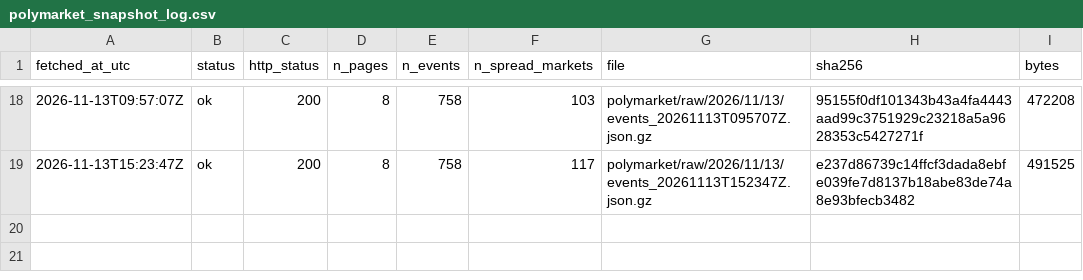
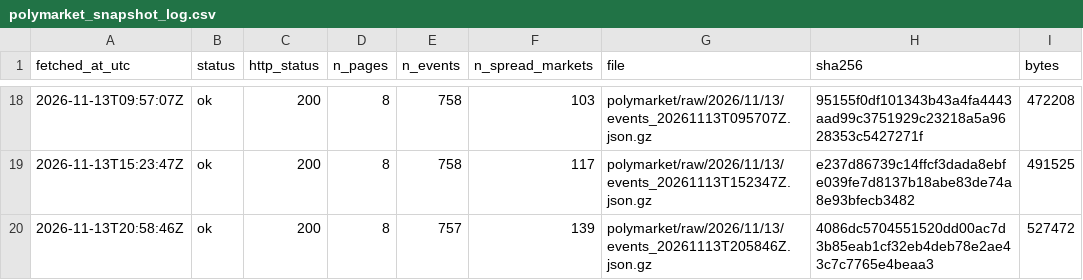
Before and after one commit to ohektner/shac-sb-index, a CSV file: data/status/polymarket_snapshot_log.csv, drawn as a sheet; only a part is shown, gaps mark what is left out; the diff names each change by its address in the sheet, - before the commit and + after, or states it on an @@ line.

```diff
--- a/data/status/polymarket_snapshot_log.csv
+++ b/data/status/polymarket_snapshot_log.csv
+row 20: 2026-11-13T20:58:46Z | ok | 200 | 8 | 757 | 139 | polymarket/raw/2026/11/13/events_20261113T205846Z.json.gz | 4086dc5704551520dd00ac7d3b85eab1cf32eb4deb78e2ae43c7c7765e4beaa3 | 527472
```
